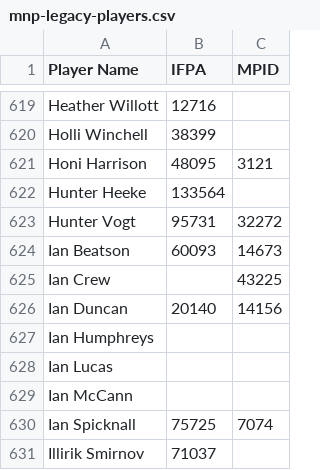
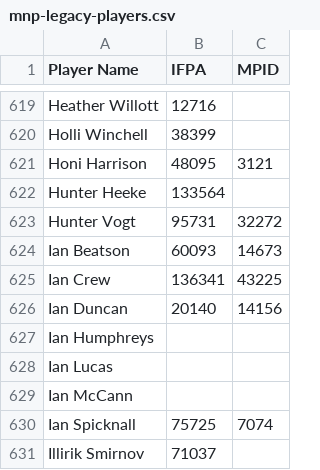
Before and after one commit to madcock/IPR, a CSV file: mnp-legacy-players.csv, drawn as a sheet; only a part is shown, gaps mark what is left out.

Commit message:
Update mnp-legacy-players.csv
Ian ("Easy") Crew

```diff
--- a/mnp-legacy-players.csv
+++ b/mnp-legacy-players.csv
@@ -624,3 +624,3 @@ Hunter Vogt,95731,32272
 Ian Beatson,60093,14673
-Ian Crew,,43225
+Ian Crew,136341,43225
 Ian Duncan,20140,14156
```
